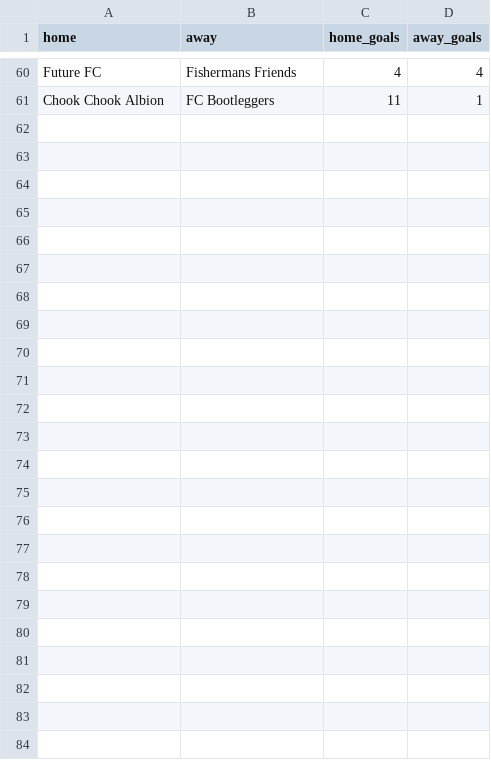
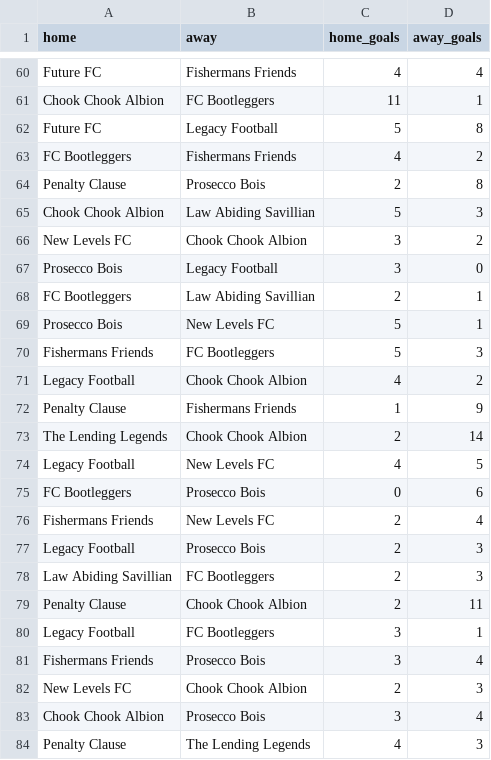
Before and after one commit to bfern/other, a CSV file: five-a-side/data/results.csv, drawn as a sheet; only a part is shown, gaps mark what is left out.

Commit message:
Update 5-a-side results data

```diff
--- a/five-a-side/data/results.csv
+++ b/five-a-side/data/results.csv
@@ -61 +61,24 @@ Future FC,Fishermans Friends,4,4
 Chook Chook Albion,FC Bootleggers,11,1
+Future FC,Legacy Football,5,8
+FC Bootleggers,Fishermans Friends,4,2
+Penalty Clause,Prosecco Bois,2,8
+Chook Chook Albion,Law Abiding Savillian,5,3
+New Levels FC,Chook Chook Albion,3,2
+Prosecco Bois,Legacy Football,3,0
+FC Bootleggers,Law Abiding Savillian,2,1
+Prosecco Bois,New Levels FC,5,1
+Fishermans Friends,FC Bootleggers,5,3
+Legacy Football,Chook Chook Albion,4,2
+Penalty Clause,Fishermans Friends,1,9
+The Lending Legends,Chook Chook Albion,2,14
+Legacy Football,New Levels FC,4,5
+FC Bootleggers,Prosecco Bois,0,6
+Fishermans Friends,New Levels FC,2,4
+Legacy Football,Prosecco Bois,2,3
+Law Abiding Savillian,FC Bootleggers,2,3
+Penalty Clause,Chook Chook Albion,2,11
+Legacy Football,FC Bootleggers,3,1
+Fishermans Friends,Prosecco Bois,3,4
+New Levels FC,Chook Chook Albion,2,3
+Chook Chook Albion,Prosecco Bois,3,4
+Penalty Clause,The Lending Legends,4,3
```
